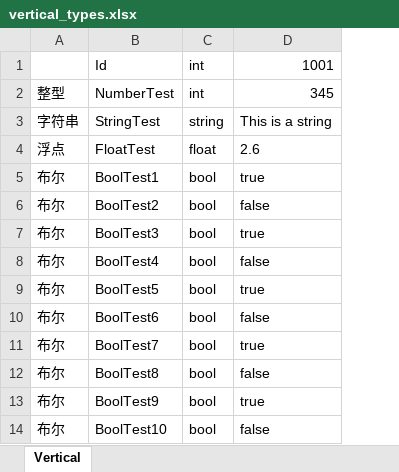
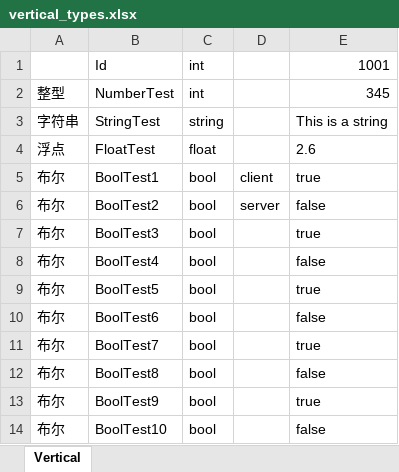
Before and after one commit to sNaticY/excelizor, an Excel workbook: excels/vertical_types.xlsx, sheet Vertical, drawn as a sheet; values as stored, in another font and other column widths than the file's, no borders; the diff names each change by its address in the sheet, - before the commit and + after, or states it on an @@ line.

```diff
--- a/excels/vertical_types.xlsx (sheet Vertical)
+++ b/excels/vertical_types.xlsx (sheet Vertical)
+column D, rows 5-6: client | server
```
Also changed, not shown: excels/basic_types.xlsx, excels/multi_nested_types.xlsx, 22 other files.
